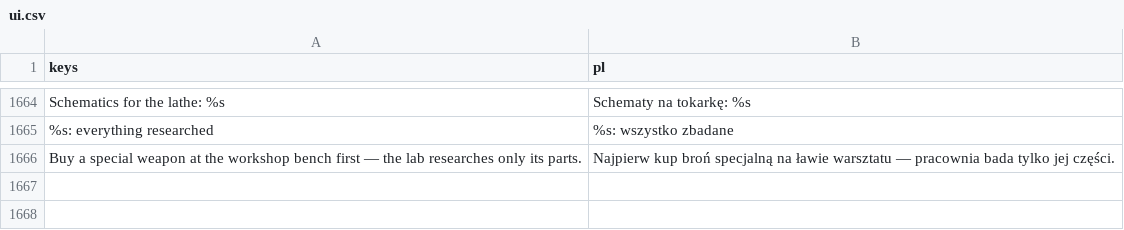
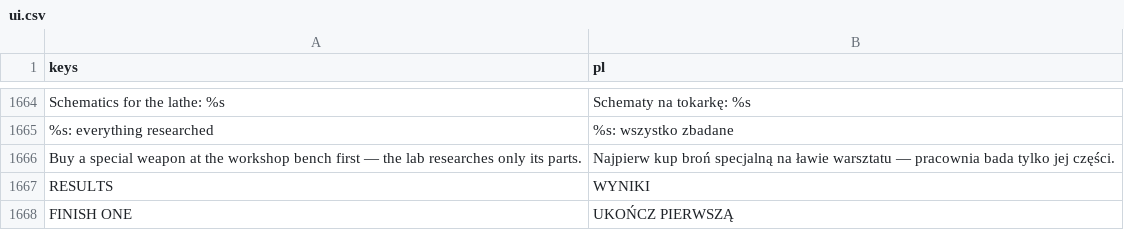
Before and after one commit to ssiwm/gameon, a CSV file: prototype/translations/ui.csv, drawn as a sheet; only a part is shown, gaps mark what is left out; the diff names each change by its address in the sheet, - before the commit and + after, or states it on an @@ line.

```diff
--- a/prototype/translations/ui.csv
+++ b/prototype/translations/ui.csv
+row 1667: RESULTS | WYNIKI
+row 1668: FINISH ONE | UKOŃCZ PIERWSZĄ
```
Also changed, not shown: 15 other files.
